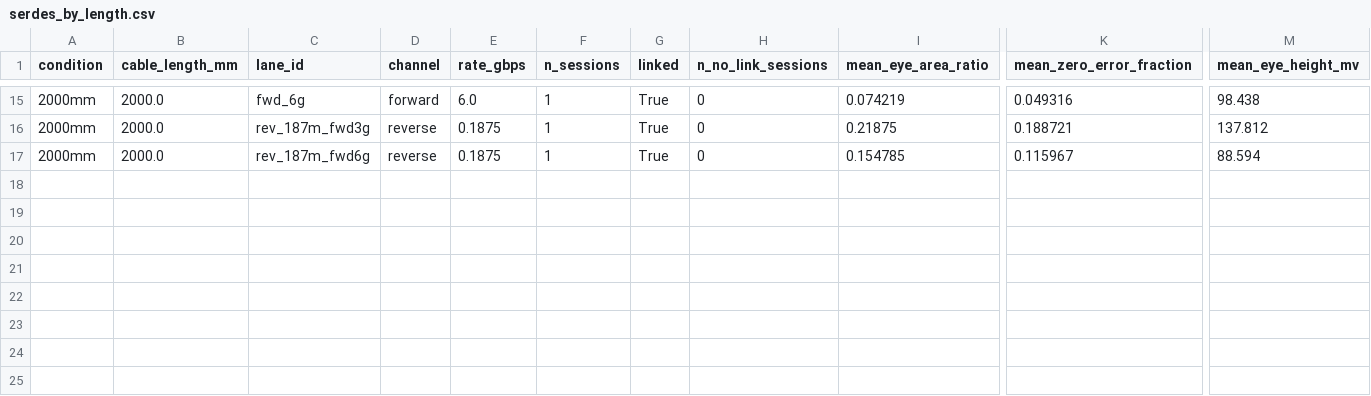
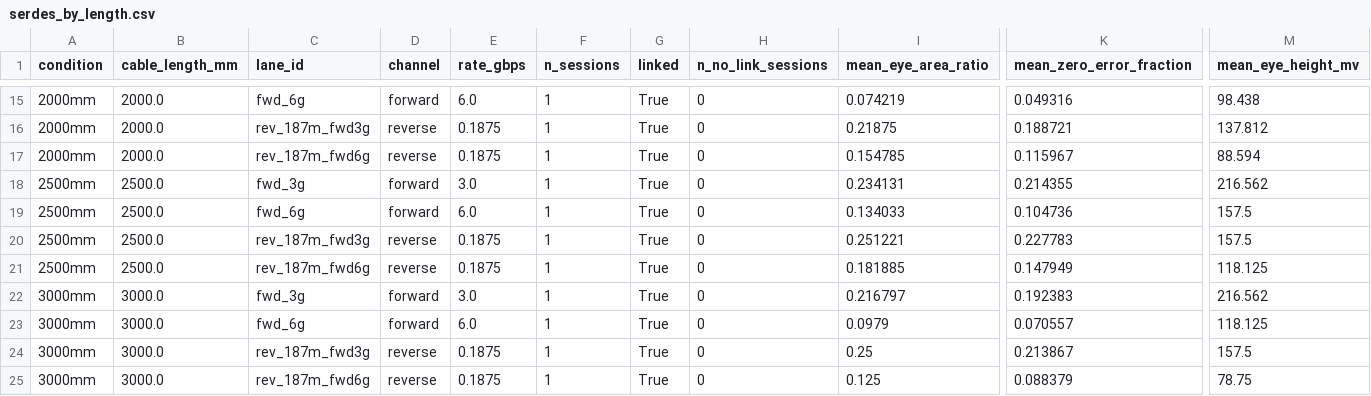
Before and after one commit to miniscope/miniscope-wired-interconnect-characterization, a CSV file: derived/profiles/cooner_wire_cw8251/serdes_by_length.csv, drawn as a sheet; only a part is shown, gaps mark what is left out; rows hold the shown columns only; the diff names each change by its address in the sheet, - before the commit and + after, or states it on an @@ line.

```diff
--- a/derived/profiles/cooner_wire_cw8251/serdes_by_length.csv
+++ b/derived/profiles/cooner_wire_cw8251/serdes_by_length.csv
+row 18: 2500mm | 2500.0 | fwd_3g | forward | 3.0 | 1 | True | 0 | 0.234131 | 0.214355 | 216.562
+row 19: 2500mm | 2500.0 | fwd_6g | forward | 6.0 | 1 | True | 0 | 0.134033 | 0.104736 | 157.5
+row 20: 2500mm | 2500.0 | rev_187m_fwd3g | reverse | 0.1875 | 1 | True | 0 | 0.251221 | 0.227783 | 157.5
+row 21: 2500mm | 2500.0 | rev_187m_fwd6g | reverse | 0.1875 | 1 | True | 0 | 0.181885 | 0.147949 | 118.125
+row 22: 3000mm | 3000.0 | fwd_3g | forward | 3.0 | 1 | True | 0 | 0.216797 | 0.192383 | 216.562
+row 23: 3000mm | 3000.0 | fwd_6g | forward | 6.0 | 1 | True | 0 | 0.0979 | 0.070557 | 118.125
+row 24: 3000mm | 3000.0 | rev_187m_fwd3g | reverse | 0.1875 | 1 | True | 0 | 0.25 | 0.213867 | 157.5
+row 25: 3000mm | 3000.0 | rev_187m_fwd6g | reverse | 0.1875 | 1 | True | 0 | 0.125 | 0.088379 | 78.75
```
Also changed, not shown: derived/aggregated/serdes/serdes_metrics.csv, derived/aggregated/vna/vna_comparison.csv, 34 other files.
